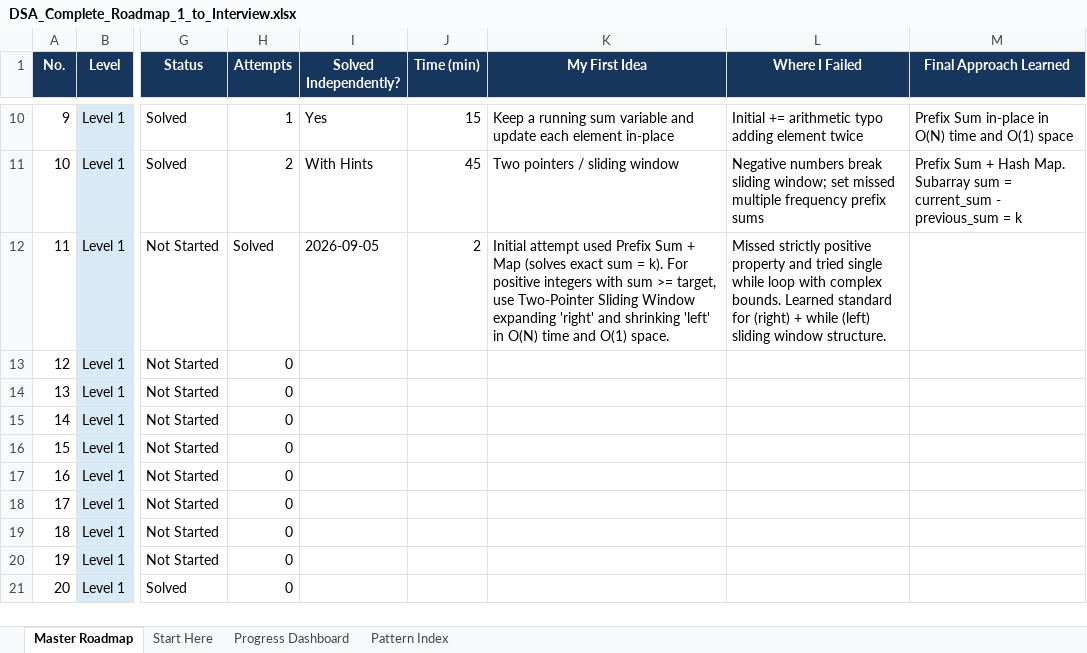
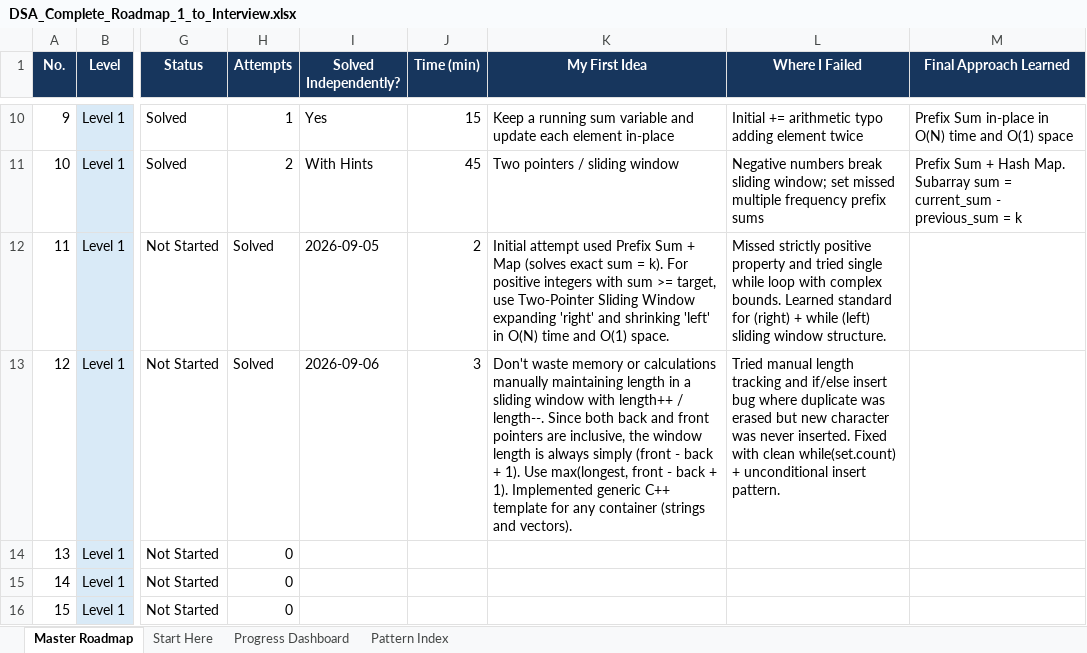
Before and after one commit to Rakmo5/DSA, an Excel workbook: DSA_Complete_Roadmap_1_to_Interview.xlsx, sheet Master Roadmap, drawn as a sheet; only a part is shown, gaps mark what is left out; the shorter side is filled out with more unchanged rows; values as stored, in another font and other column widths than the file's, no borders; the diff names each change by its address in the sheet, - before the commit and + after, or states it on an @@ line.

Commit message:
Solve No. 12 Longest Substring Without Repeating Characters with generic template

```diff
--- a/DSA_Complete_Roadmap_1_to_Interview.xlsx (sheet Master Roadmap)
+++ b/DSA_Complete_Roadmap_1_to_Interview.xlsx (sheet Master Roadmap)
-H13 (Attempts): 0
+H13 (Attempts): Solved
-I13 (Solved Independently?): (empty)
+I13 (Solved Independently?): 2026-09-06
-J13 (Time (min)): (empty)
+J13 (Time (min)): 3
-K13 (My First Idea): (empty)
+K13 (My First Idea): Don't waste memory or calculations manually maintaining length in a sliding window with length++ / length--. Since both back and front pointers are inclusive, the window length is always simply (front - back + 1). Use max(longest, front - back + 1). Implemented generic C++ template for any container (strings and vectors).
-L13 (Where I Failed): (empty)
+L13 (Where I Failed): Tried manual length tracking and if/else insert bug where duplicate was erased but new character was never inserted. Fixed with clean while(set.count) + unconditional insert pattern.
```
Also changed, not shown: 1 other file.
